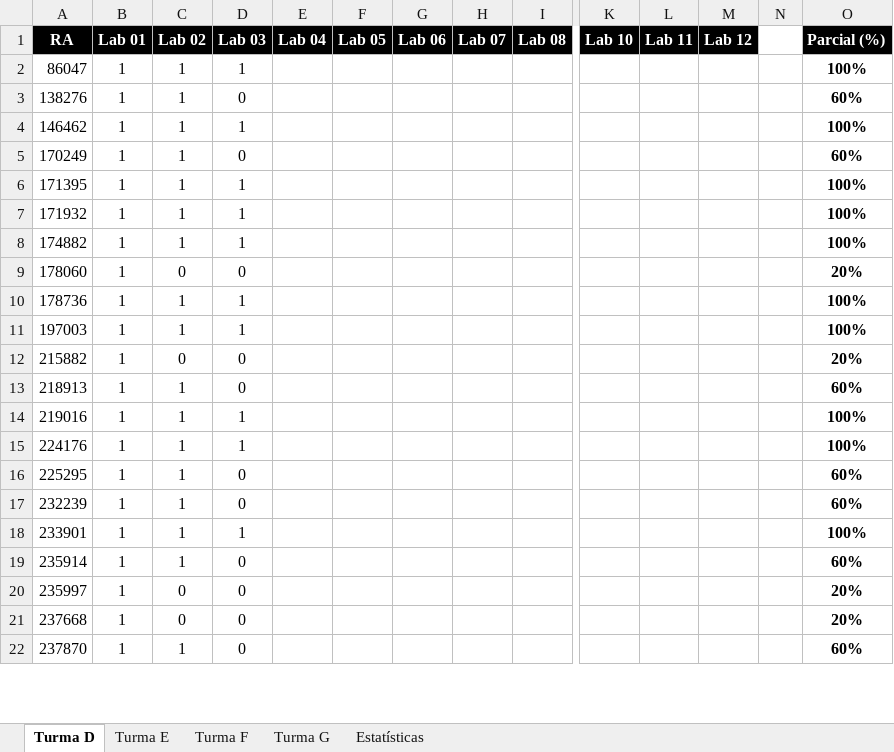
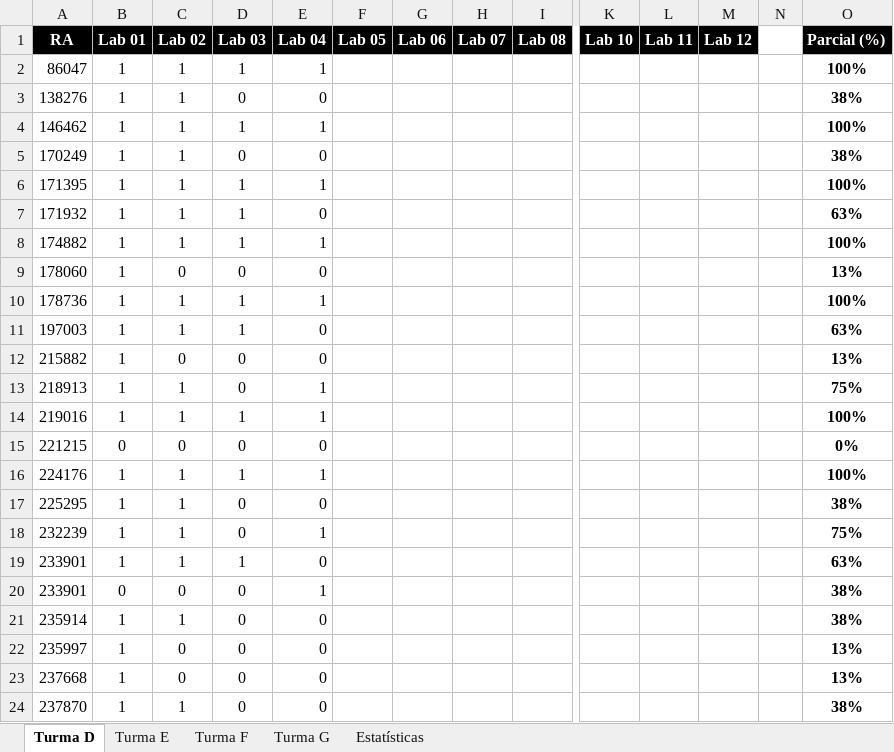
Before and after one commit to iagoac/mc202, an Excel workbook: notas.xlsx, sheet Turma D, drawn as a sheet; only a part is shown, gaps mark what is left out; values as stored, in another font and other column widths than the file's, no borders; conditional formats not drawn; addresses are those after the commit; rows hold the shown columns only; the diff covers the shown part only; the diff names each change by its address in the sheet, - before the commit and + after, or states it on an @@ line.

```diff
--- a/notas.xlsx (sheet Turma D)
+++ b/notas.xlsx (sheet Turma D)
-E2 (Lab 04): (empty)
+E2 (Lab 04): 1
-E3 (Lab 04): (empty)
+E3 (Lab 04): 0
-O3 (Parcial (%)): 60%
+O3 (Parcial (%)): 38%
-E4 (Lab 04): (empty)
+E4 (Lab 04): 1
-E5 (Lab 04): (empty)
+E5 (Lab 04): 0
-O5 (Parcial (%)): 60%
+O5 (Parcial (%)): 38%
-E6 (Lab 04): (empty)
+E6 (Lab 04): 1
-E7 (Lab 04): (empty)
+E7 (Lab 04): 0
-O7 (Parcial (%)): 100%
+O7 (Parcial (%)): 63%
-E8 (Lab 04): (empty)
+E8 (Lab 04): 1
-E9 (Lab 04): (empty)
+E9 (Lab 04): 0
-O9 (Parcial (%)): 20%
+O9 (Parcial (%)): 13%
-E10 (Lab 04): (empty)
+E10 (Lab 04): 1
-E11:E12 (Lab 04): (empty)
+E11:E12 (Lab 04): 0
-O11 (Parcial (%)): 100%
+O11 (Parcial (%)): 63%
-O12 (Parcial (%)): 20%
+O12 (Parcial (%)): 13%
-E13:E14 (Lab 04): (empty)
+E13:E14 (Lab 04): 1
-O13 (Parcial (%)): 60%
+O13 (Parcial (%)): 75%
+row 15: 221215 | 0 | 0 | 0 | 0 |  |  |  |  |  |  |  |  | 0%
-E16 (Lab 04): (empty)
+E16 (Lab 04): 1
-E17 (Lab 04): (empty)
+E17 (Lab 04): 0
-O17 (Parcial (%)): 60%
+O17 (Parcial (%)): 38%
-E18 (Lab 04): (empty)
+E18 (Lab 04): 1
-O18 (Parcial (%)): 60%
+O18 (Parcial (%)): 75%
-E19 (Lab 04): (empty)
+E19 (Lab 04): 0
-O19 (Parcial (%)): 100%
+O19 (Parcial (%)): 63%
+row 20: 233901 | 0 | 0 | 0 | 1 |  |  |  |  |  |  |  |  | 38%
-E21:E24 (Lab 04): (empty)
+E21:E24 (Lab 04): 0
-O21 (Parcial (%)): 60%
+O21 (Parcial (%)): 38%
-O22:O23 (Parcial (%)): 20%
+O22:O23 (Parcial (%)): 13%
-O24 (Parcial (%)): 60%
+O24 (Parcial (%)): 38%
```
Also changed, not shown: 6 edited cells elsewhere in this sheet, sheet Turma G, sheet Turma F, sheet Turma E, sheet Estatísticas, formulas that keep their value, charts or pictures.
